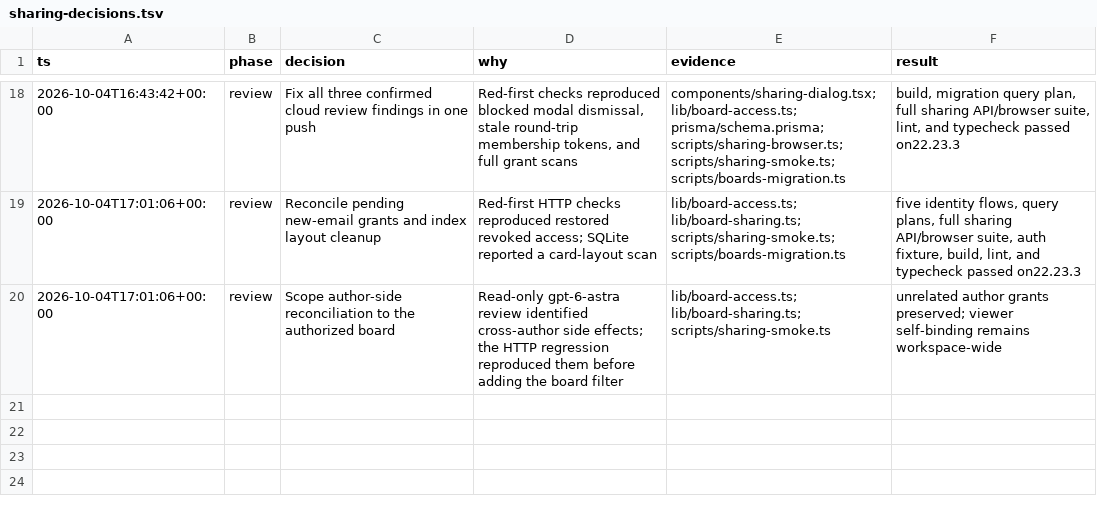
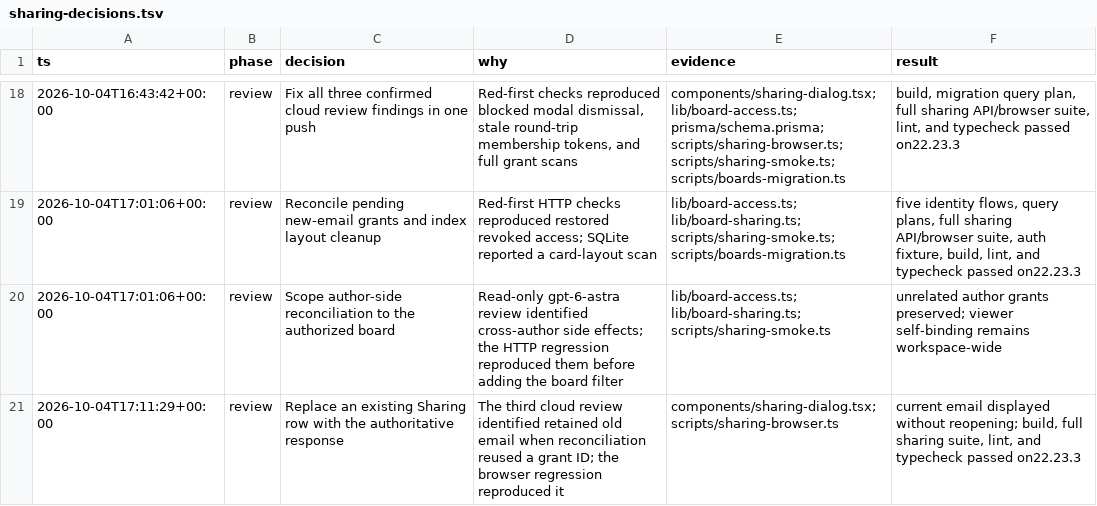
Before and after one commit to momoiicom/my-dashboard, a TSV file: docs/sharing-decisions.tsv, drawn as a sheet; only a part is shown, gaps mark what is left out; the diff names each change by its address in the sheet, - before the commit and + after, or states it on an @@ line.

Commit message:
fix(boards): refresh reconciled sharing rows

```diff
--- a/docs/sharing-decisions.tsv
+++ b/docs/sharing-decisions.tsv
+row 21: 2026-10-04T17:11:29+00:00 | review | Replace an existing Sharing row with the authoritative response | The third cloud review identified retained old email when reconciliation reused a grant ID; the browser regression reproduced it | components/sharing-dialog.tsx; scripts/sharing-browser.ts | current email displayed without reopening; build, full sharing suite, lint, and typecheck passed on22.23.3
```
Also changed, not shown: 4 other files.
